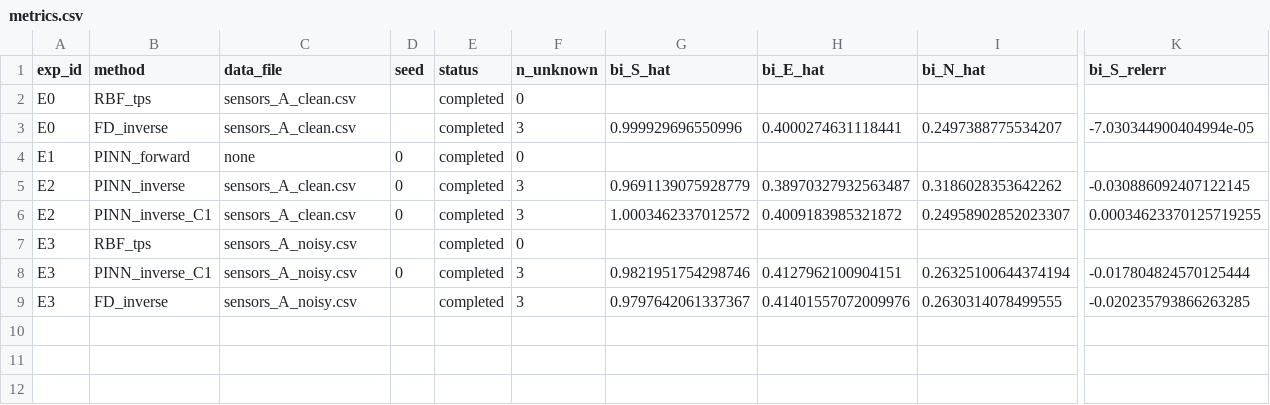
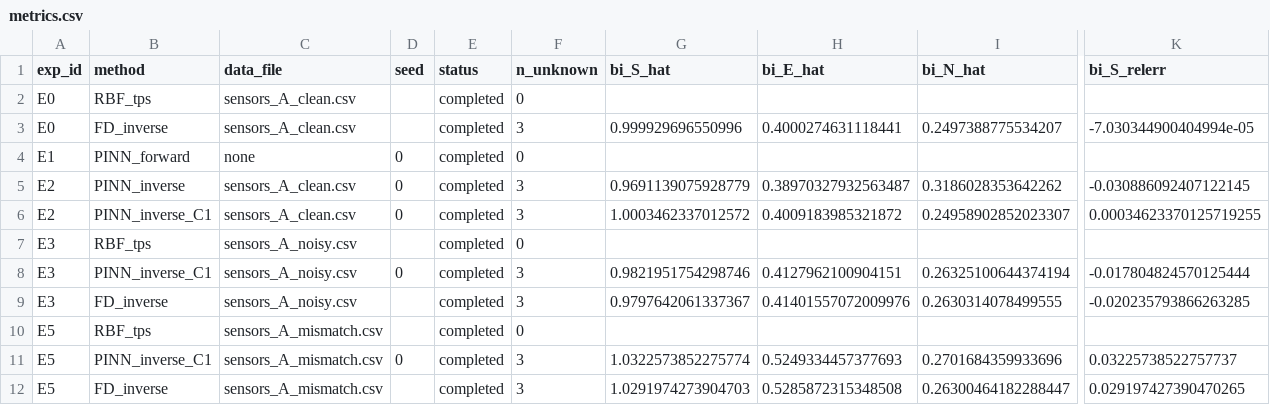
Before and after one commit to meliday/PINN_310, a CSV file: classroom_heat_pinn_data/results/metrics.csv, drawn as a sheet; only a part is shown, gaps mark what is left out; rows hold the shown columns only; the diff names each change by its address in the sheet, - before the commit and + after, or states it on an @@ line.

```diff
--- a/classroom_heat_pinn_data/results/metrics.csv
+++ b/classroom_heat_pinn_data/results/metrics.csv
+row 10: E5 | RBF_tps | sensors_A_mismatch.csv |  | completed | 0
+row 11: E5 | PINN_inverse_C1 | sensors_A_mismatch.csv | 0 | completed | 3 | 1.0322573852275774 | 0.5249334457377693 | 0.2701684359933696 | 0.03225738522757737
+row 12: E5 | FD_inverse | sensors_A_mismatch.csv |  | completed | 3 | 1.0291974273904703 | 0.5285872315348508 | 0.26300464182288447 | 0.029197427390470265
```
Also changed, not shown: 8 other files.
